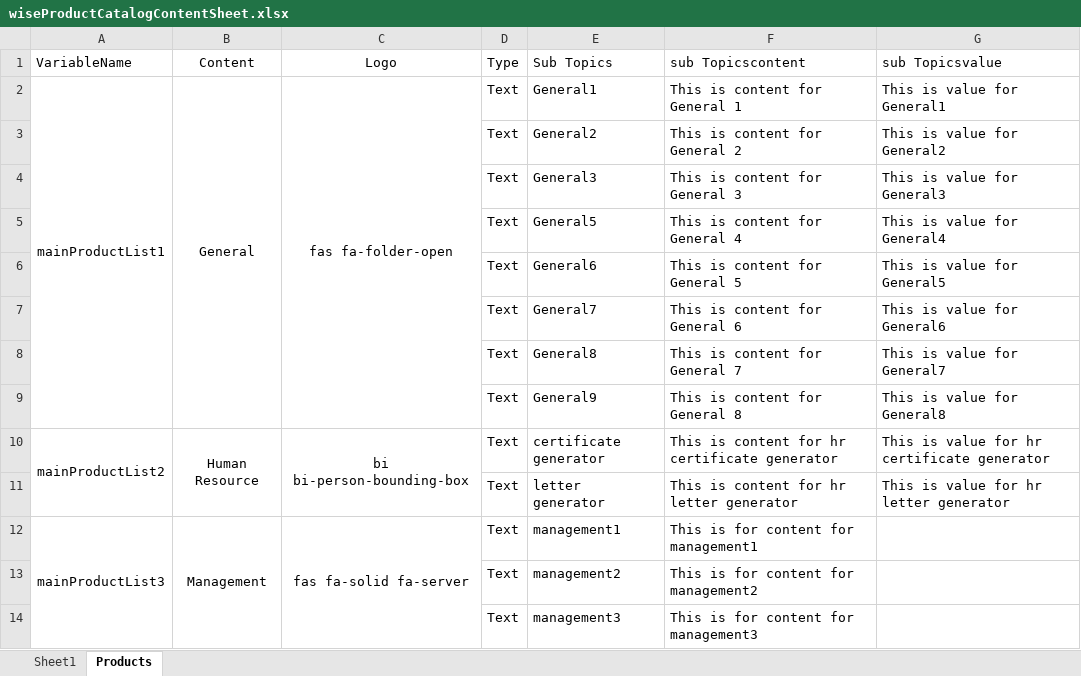
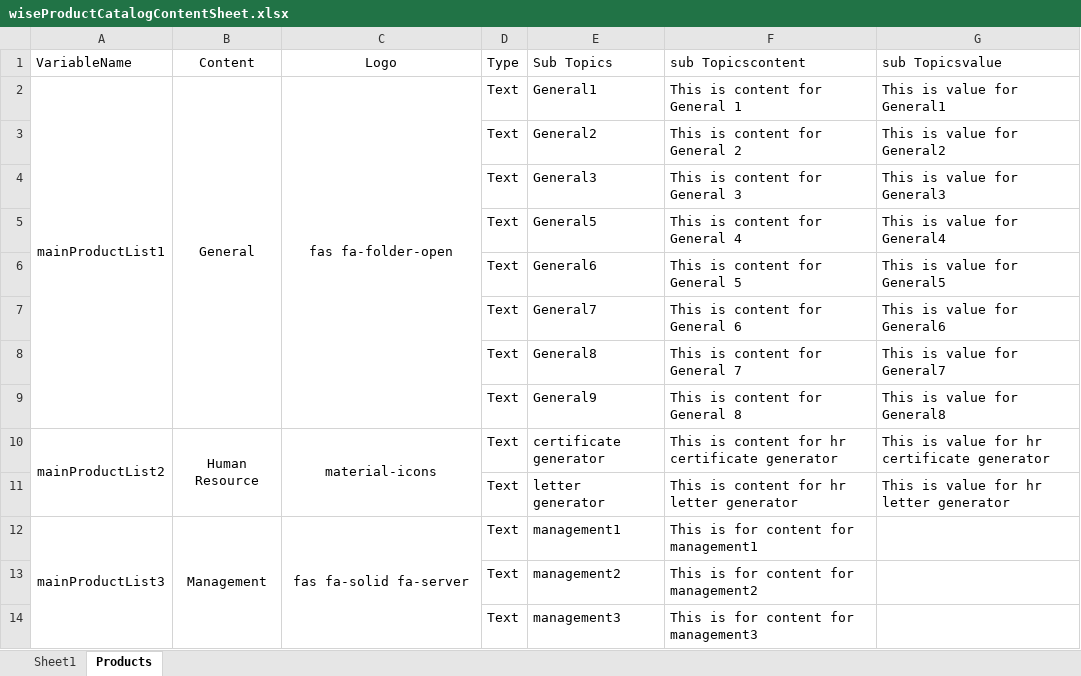
Before and after one commit to WisetechSourceProduct/AutomationProductCatalogue, an Excel workbook: wiseProductCatalog/static/required_documents/wiseProductCatalogContentSheet.xlsx, sheet Products, drawn as a sheet; only a part is shown; values as stored, in another font and other column widths than the file's, no borders; the diff names each change by its address in the sheet, - before the commit and + after, or states it on an @@ line.

Commit message:
Excel changes

```diff
--- a/wiseProductCatalog/static/required_documents/wiseProductCatalogContentSheet.xlsx (sheet Products)
+++ b/wiseProductCatalog/static/required_documents/wiseProductCatalogContentSheet.xlsx (sheet Products)
-C10 (Logo): bi bi-person-bounding-box
+C10 (Logo): material-icons
```
